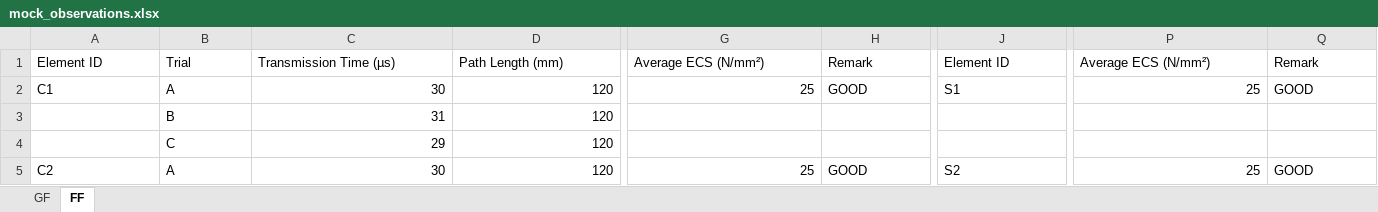
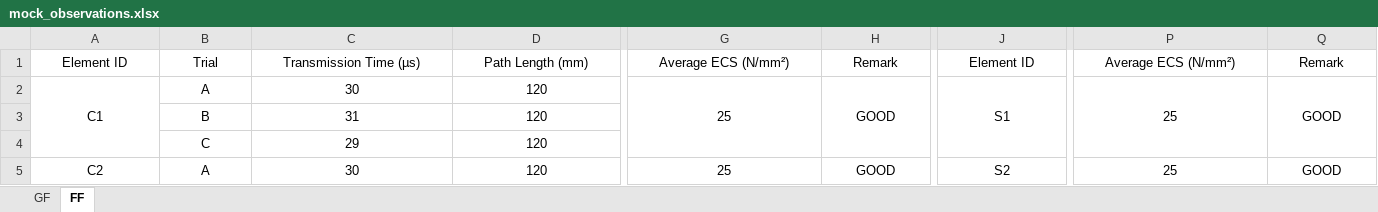
Before and after one commit to BokuNo034Sama/DDT-Project, an Excel workbook: mock_observations.xlsx, sheet FF, drawn as a sheet; only a part is shown, gaps mark what is left out; values as stored, in another font and other column widths than the file's, no borders; the diff covers the shown part only; the diff names each change by its address in the sheet, - before the commit and + after, or states it on an @@ line.

```diff
--- a/mock_observations.xlsx (sheet FF)
+++ b/mock_observations.xlsx (sheet FF)
-A1:H1 alignment: left
+A1:H1 alignment: center
-J1:Q1 alignment: left
+J1:Q1 alignment: center
-A2:B2 alignment: left
+A2:B2 alignment: center
+A2:A4 merged
-C2:G2 alignment: right
+C2:G2 alignment: center
+G2:G4 merged
-H2 alignment: left
+H2 alignment: center
+H2:H4 merged
-J2 alignment: left
+J2 alignment: center
+J2:J4 merged
-P2 alignment: right
+P2 alignment: center
+P2:P4 merged
-Q2 alignment: left
+Q2 alignment: center
+Q2:Q4 merged
-B3:B4 alignment: left
+B3:B4 alignment: center
-C3:D4 alignment: right
+C3:D4 alignment: center
-A5:B5 alignment: left
+A5:B5 alignment: center
+A5:A7 merged
-C5:G5 alignment: right
+C5:G5 alignment: center
+G5:G7 merged
-H5 alignment: left
+H5 alignment: center
+H5:H7 merged
-J5 alignment: left
+J5 alignment: center
+J5:J7 merged
-P5 alignment: right
+P5 alignment: center
+P5:P7 merged
-Q5 alignment: left
+Q5 alignment: center
+Q5:Q7 merged
```
Also changed, not shown: cell formats and merged cells elsewhere in this sheet, sheet GF, 14 other files.
